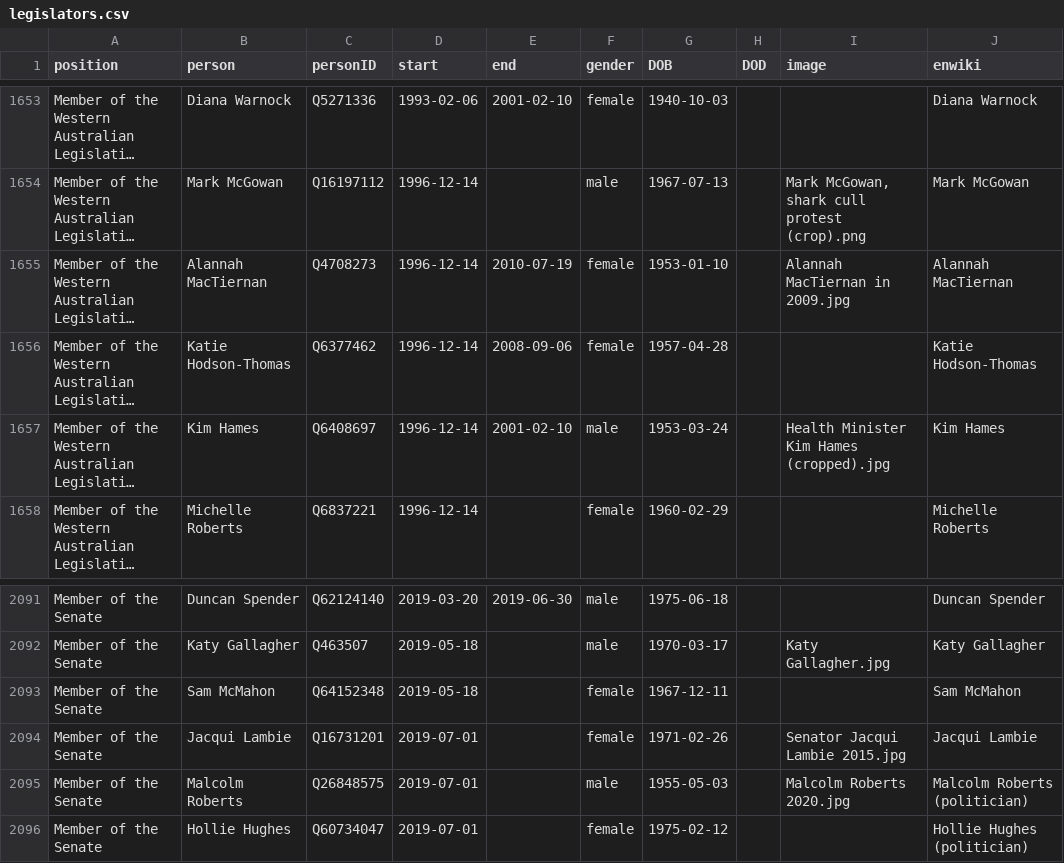
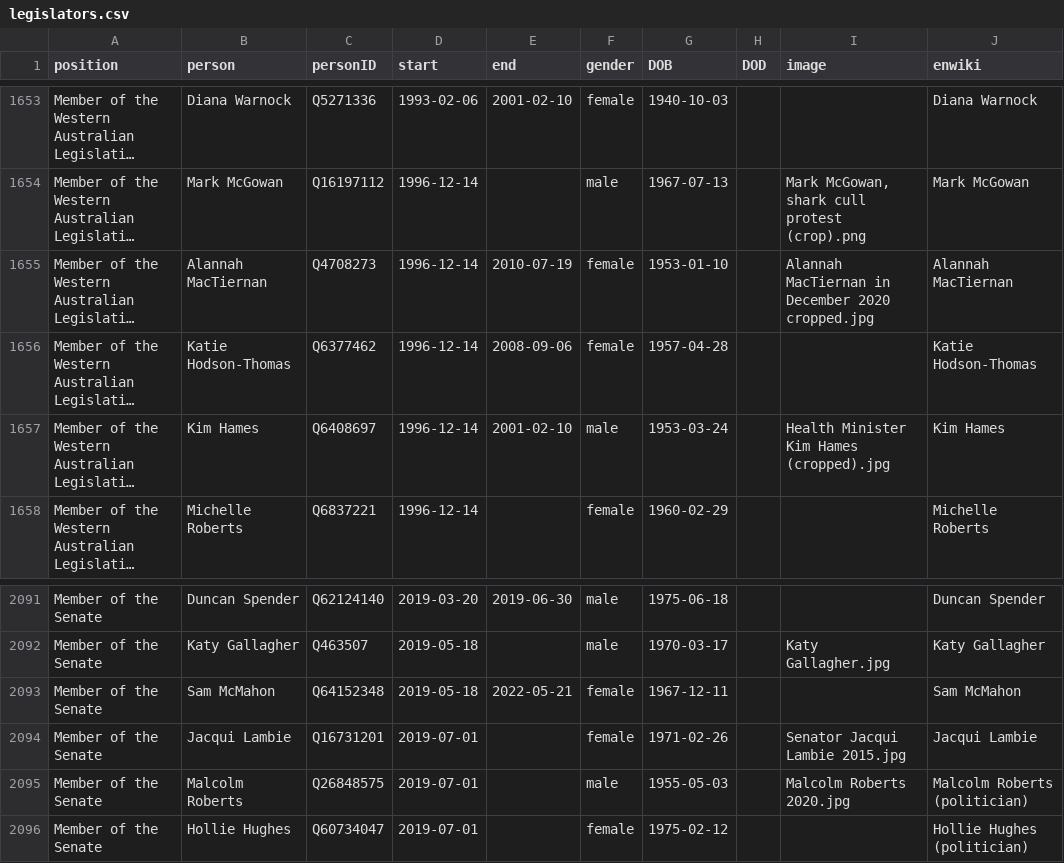
Before and after one commit to every-politician-scrapers/australia-cabinet, a CSV file: html/legislators.csv, drawn as a sheet; only a part is shown, gaps mark what is left out; long unchanged cells end in …; the diff covers the shown part only; the diff names each change by its address in the sheet, - before the commit and + after, or states it on an @@ line.

```diff
--- a/html/legislators.csv
+++ b/html/legislators.csv
-I1655 (image): Alannah MacTiernan in 2009.jpg
+I1655 (image): Alannah MacTiernan in December 2020 cropped.jpg
-E2093 (end): (empty)
+E2093 (end): 2022-05-21
```
Also changed, not shown: 2 added rows and 4 edited cells elsewhere in this file.
